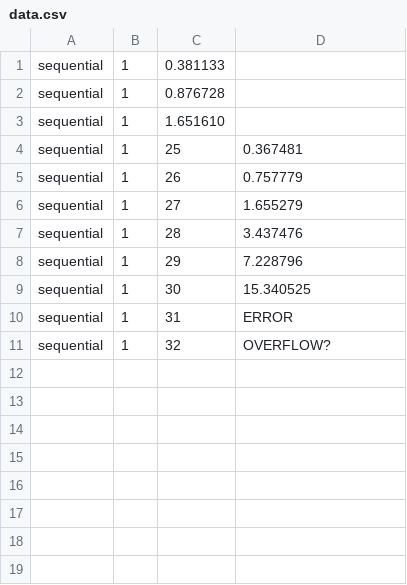
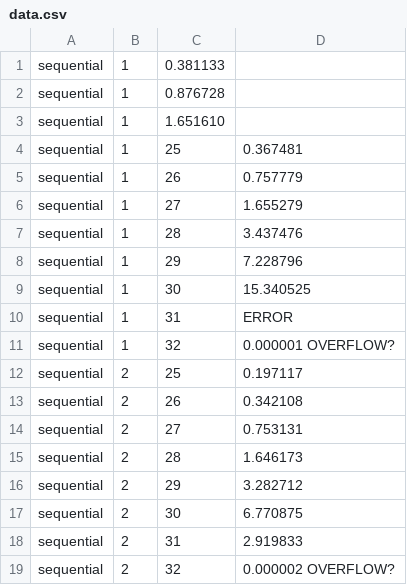
Before and after one commit to xRuiAlves/FEUP-CPAR, a CSV file: proj2/data.csv, drawn as a sheet.

Commit message:
Add data for the second algorithm (only odds)

```diff
--- a/proj2/data.csv
+++ b/proj2/data.csv
@@ -10,2 +10,10 @@ sequential,1,30,15.340525
 sequential,1,31,ERROR
-sequential,1,32,OVERFLOW?
+sequential,1,32,0.000001 OVERFLOW?
+sequential,2,25,0.197117
+sequential,2,26,0.342108
+sequential,2,27,0.753131
+sequential,2,28,1.646173
+sequential,2,29,3.282712
+sequential,2,30,6.770875
+sequential,2,31,2.919833
+sequential,2,32,0.000002 OVERFLOW?
```
